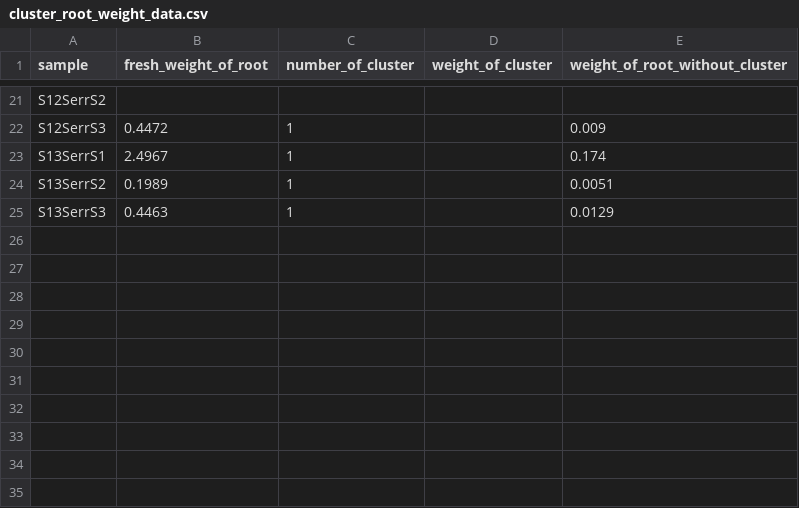
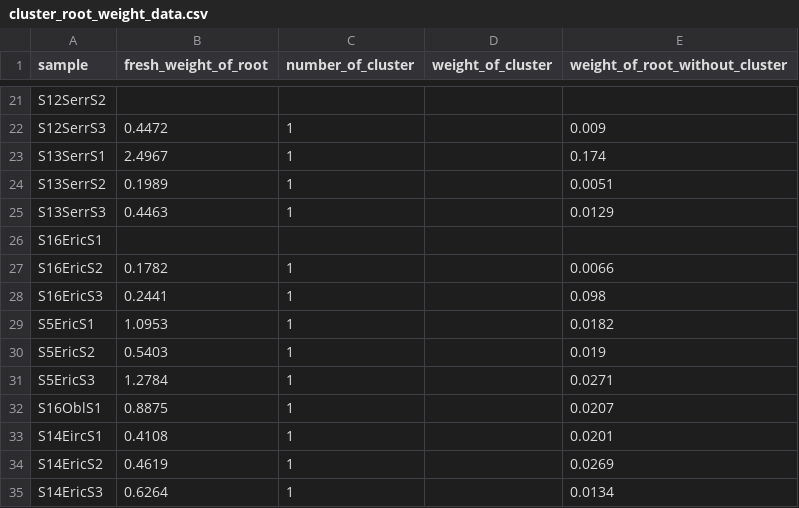
Before and after one commit to cornwell-lab-unsw/jibbon_root_traits, a CSV file: data/cluster_root_weight_data.csv, drawn as a sheet; only a part is shown, gaps mark what is left out; the diff names each change by its address in the sheet, - before the commit and + after, or states it on an @@ line.

```diff
--- a/data/cluster_root_weight_data.csv
+++ b/data/cluster_root_weight_data.csv
+row 26: S16EricS1
+row 27: S16EricS2 | 0.1782 | 1 |  | 0.0066
+row 28: S16EricS3 | 0.2441 | 1 |  | 0.098
+row 29: S5EricS1 | 1.0953 | 1 |  | 0.0182
+row 30: S5EricS2 | 0.5403 | 1 |  | 0.019
+row 31: S5EricS3 | 1.2784 | 1 |  | 0.0271
+row 32: S16OblS1 | 0.8875 | 1 |  | 0.0207
+row 33: S14EircS1 | 0.4108 | 1 |  | 0.0201
+row 34: S14EricS2 | 0.4619 | 1 |  | 0.0269
+row 35: S14EricS3 | 0.6264 | 1 |  | 0.0134
```
Also changed, not shown: data/Root_Length_manual.csv, data/dry_root_weight.csv.
